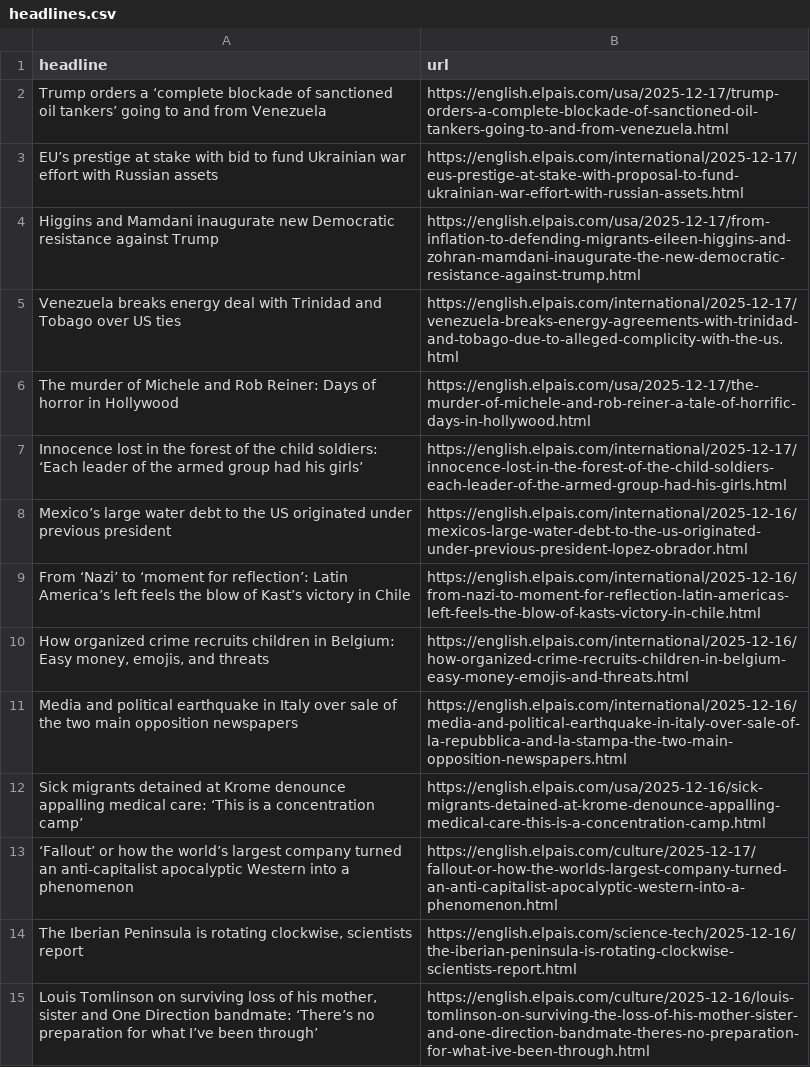
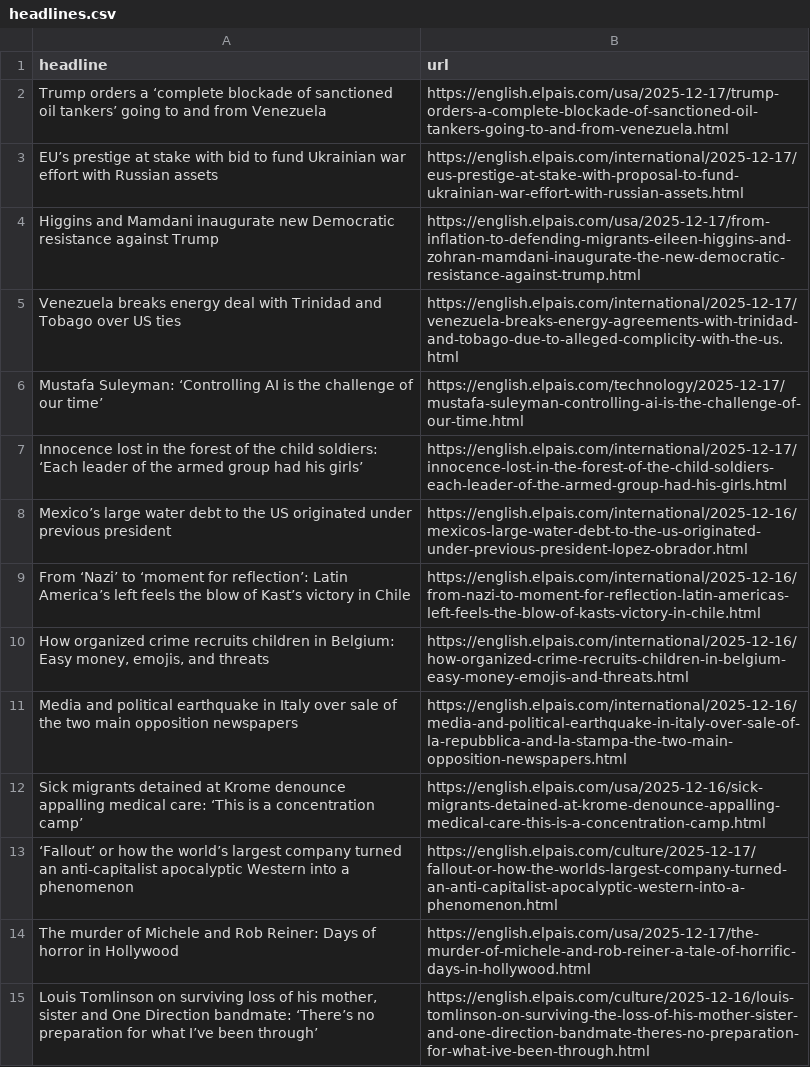
Before and after one commit to jam9501/el-pais-autoscraper, a CSV file: headlines.csv, drawn as a sheet; only a part is shown.

```diff
--- a/headlines.csv
+++ b/headlines.csv
@@ -5,3 +5,3 @@ Higgins and Mamdani inaugurate new Democratic resistance against Trump,https://e
 Venezuela breaks energy deal with Trinidad and Tobago over US ties,https://english.elpais.com/international/2025-12-17/venezuela-breaks-energy-agreements-with-trinidad-and-tobago-due-to-alleged-complicity-with-the-us.html
-The murder of Michele and Rob Reiner: Days of horror in Hollywood,https://english.elpais.com/usa/2025-12-17/the-murder-of-michele-and-rob-reiner-a-tale-of-horrific-days-in-hollywood.html
+Mustafa Suleyman: ‘Controlling AI is the challenge of our time’,https://english.elpais.com/technology/2025-12-17/mustafa-suleyman-controlling-ai-is-the-challenge-of-our-time.html
 Innocence lost in the forest of the child soldiers: ‘Each leader of the armed group had his girls’,https://english.elpais.com/international/2025-12-17/innocence-lost-in-the-forest-of-the-child-soldiers-each-leader-of-the-armed-group-had-his-girls.html
@@ -13,3 +13,3 @@ Sick migrants detained at Krome denounce appalling medical care: ‘This is a co
 ‘Fallout’ or how the world’s largest company turned an anti-capitalist apocalyptic Western into a phenomenon,https://english.elpais.com/culture/2025-12-17/fallout-or-how-the-worlds-largest-company-turned-an-anti-capitalist-apocalyptic-western-into-a-phenomenon.html
-"The Iberian Peninsula is rotating clockwise, scientists report",https://english.elpais.com/science-tech/2025-12-16/the-iberian-peninsula-is-rotating-clockwise-scientists-report.html
+The murder of Michele and Rob Reiner: Days of horror in Hollywood,https://english.elpais.com/usa/2025-12-17/the-murder-of-michele-and-rob-reiner-a-tale-of-horrific-days-in-hollywood.html
 "Louis Tomlinson on surviving loss of his mother, sister and One Direction bandmate: ‘There’s no preparation for what I’ve been through’",https://english.elpais.com/culture/2025-12-16/louis-tomlinson-on-surviving-the-loss-of-his-mother-sister-and-one-direction-bandmate-theres-no-preparation-for-what-ive-been-through.html
```
